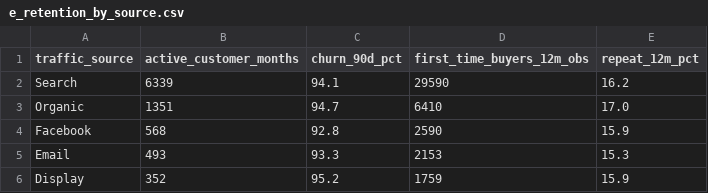
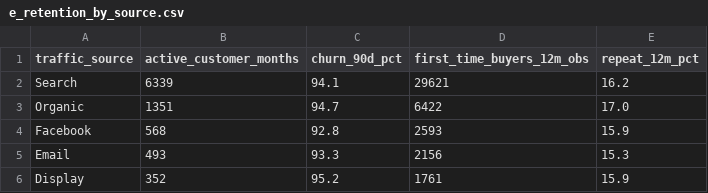
Before and after one commit to federicolira/peek-data-challenge, a CSV file: data/e_retention_by_source.csv, drawn as a sheet.

```diff
--- a/data/e_retention_by_source.csv
+++ b/data/e_retention_by_source.csv
@@ -1,6 +1,6 @@
 traffic_source,active_customer_months,churn_90d_pct,first_time_buyers_12m_obs,repeat_12m_pct
-Search,6339,94.1,29590,16.2
-Organic,1351,94.7,6410,17.0
-Facebook,568,92.8,2590,15.9
-Email,493,93.3,2153,15.3
-Display,352,95.2,1759,15.9
+Search,6339,94.1,29621,16.2
+Organic,1351,94.7,6422,17.0
+Facebook,568,92.8,2593,15.9
+Email,493,93.3,2156,15.3
+Display,352,95.2,1761,15.9
```
Also changed, not shown: data/d1_free_shipping_did.csv, data/i_status_by_year.csv, 49 other files.
